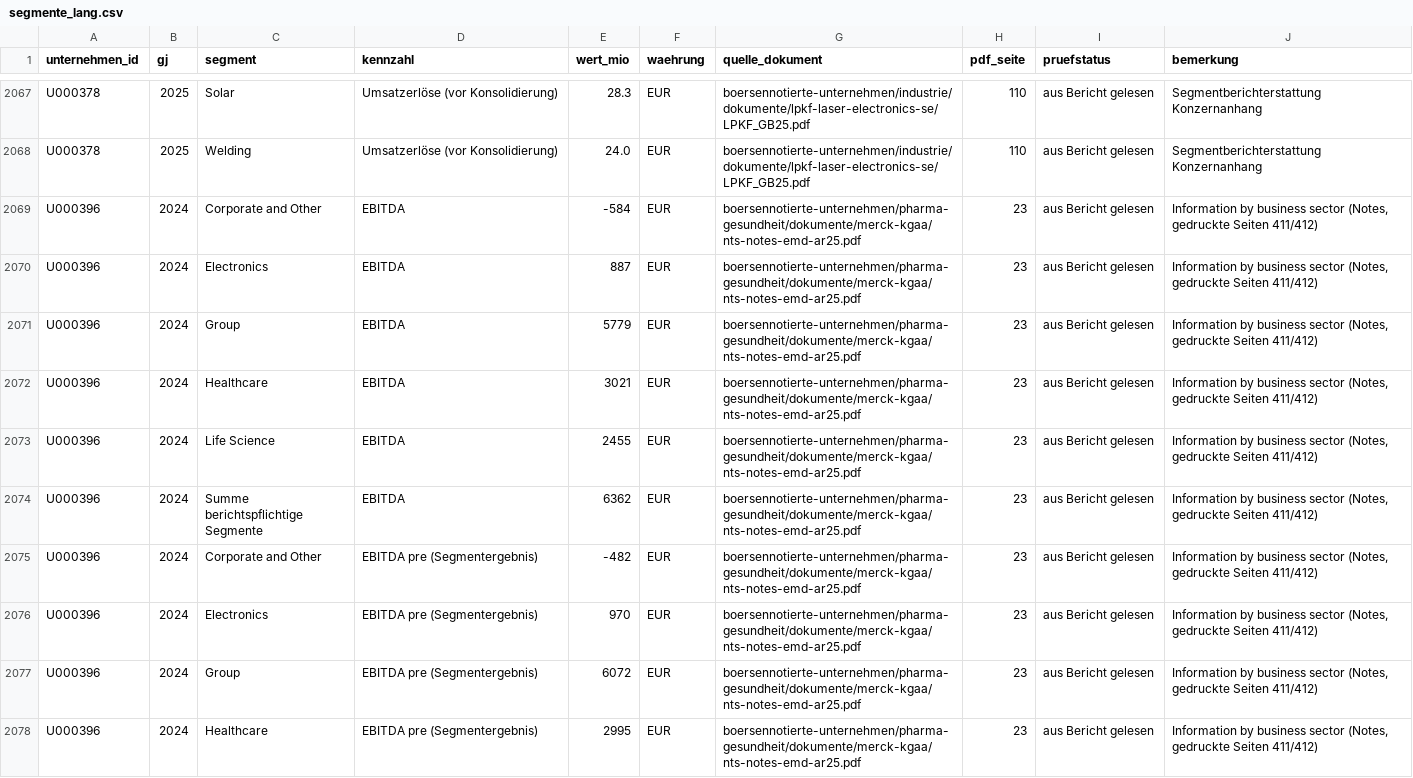
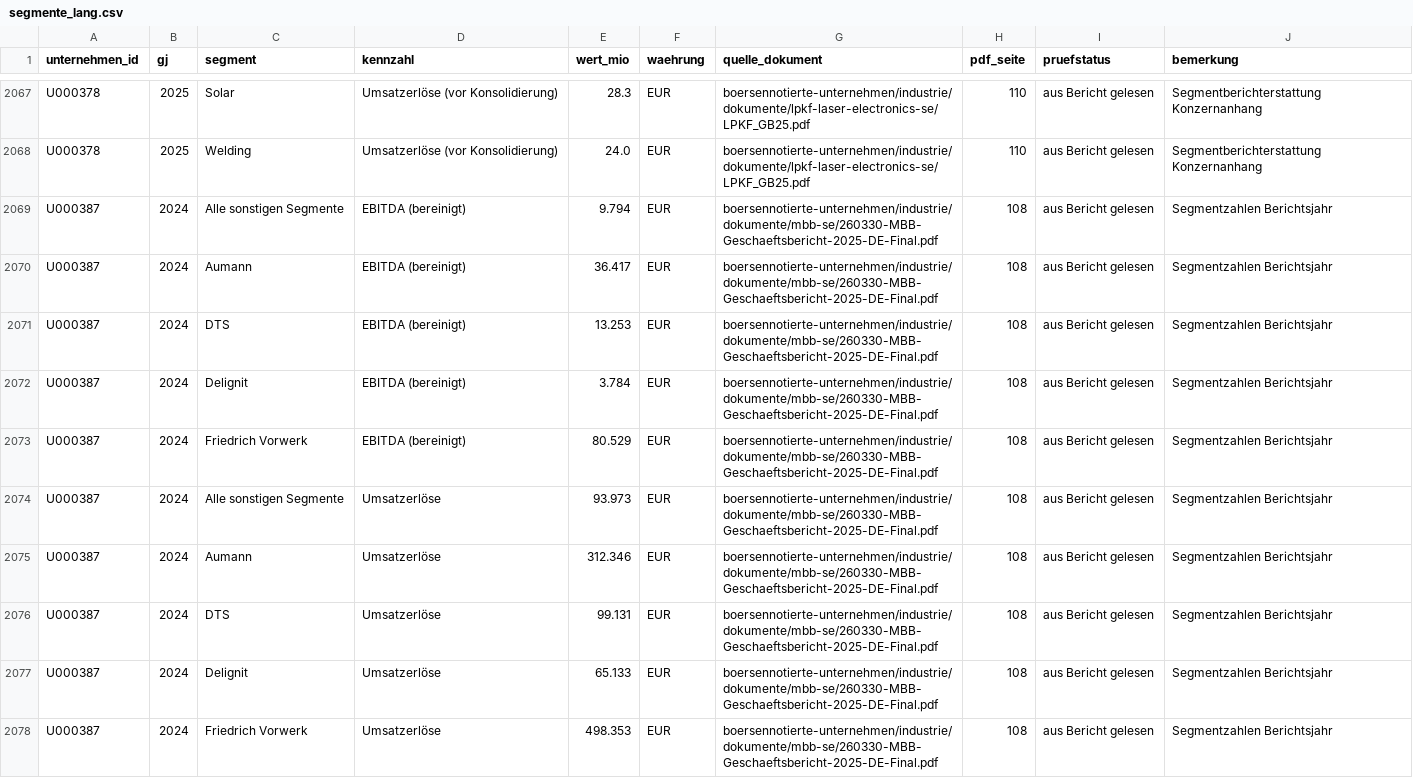
Before and after one commit to chillkrote/Unternehmenskennzahlen, a CSV file: segmente/segmente_lang.csv, drawn as a sheet; only a part is shown, gaps mark what is left out; the shorter side is filled out with more unchanged rows; the diff covers the shown part only; the diff names each change by its address in the sheet, - before the commit and + after, or states it on an @@ line.

```diff
--- a/segmente/segmente_lang.csv
+++ b/segmente/segmente_lang.csv
+row 2069: U000387 | 2024 | Alle sonstigen Segmente | EBITDA (bereinigt) | 9.794 | EUR | boersennotierte-unternehmen/industrie/dokumente/mbb-se/260330-MBB-Geschaeftsbericht-2025-DE-Final.pdf | 108 | aus Bericht gelesen | Segmentzahlen Berichtsjahr
+row 2070: U000387 | 2024 | Aumann | EBITDA (bereinigt) | 36.417 | EUR | boersennotierte-unternehmen/industrie/dokumente/mbb-se/260330-MBB-Geschaeftsbericht-2025-DE-Final.pdf | 108 | aus Bericht gelesen | Segmentzahlen Berichtsjahr
+row 2071: U000387 | 2024 | DTS | EBITDA (bereinigt) | 13.253 | EUR | boersennotierte-unternehmen/industrie/dokumente/mbb-se/260330-MBB-Geschaeftsbericht-2025-DE-Final.pdf | 108 | aus Bericht gelesen | Segmentzahlen Berichtsjahr
+row 2072: U000387 | 2024 | Delignit | EBITDA (bereinigt) | 3.784 | EUR | boersennotierte-unternehmen/industrie/dokumente/mbb-se/260330-MBB-Geschaeftsbericht-2025-DE-Final.pdf | 108 | aus Bericht gelesen | Segmentzahlen Berichtsjahr
+row 2073: U000387 | 2024 | Friedrich Vorwerk | EBITDA (bereinigt) | 80.529 | EUR | boersennotierte-unternehmen/industrie/dokumente/mbb-se/260330-MBB-Geschaeftsbericht-2025-DE-Final.pdf | 108 | aus Bericht gelesen | Segmentzahlen Berichtsjahr
+row 2074: U000387 | 2024 | Alle sonstigen Segmente | Umsatzerlöse | 93.973 | EUR | boersennotierte-unternehmen/industrie/dokumente/mbb-se/260330-MBB-Geschaeftsbericht-2025-DE-Final.pdf | 108 | aus Bericht gelesen | Segmentzahlen Berichtsjahr
+row 2075: U000387 | 2024 | Aumann | Umsatzerlöse | 312.346 | EUR | boersennotierte-unternehmen/industrie/dokumente/mbb-se/260330-MBB-Geschaeftsbericht-2025-DE-Final.pdf | 108 | aus Bericht gelesen | Segmentzahlen Berichtsjahr
+row 2076: U000387 | 2024 | DTS | Umsatzerlöse | 99.131 | EUR | boersennotierte-unternehmen/industrie/dokumente/mbb-se/260330-MBB-Geschaeftsbericht-2025-DE-Final.pdf | 108 | aus Bericht gelesen | Segmentzahlen Berichtsjahr
+row 2077: U000387 | 2024 | Delignit | Umsatzerlöse | 65.133 | EUR | boersennotierte-unternehmen/industrie/dokumente/mbb-se/260330-MBB-Geschaeftsbericht-2025-DE-Final.pdf | 108 | aus Bericht gelesen | Segmentzahlen Berichtsjahr
+row 2078: U000387 | 2024 | Friedrich Vorwerk | Umsatzerlöse | 498.353 | EUR | boersennotierte-unternehmen/industrie/dokumente/mbb-se/260330-MBB-Geschaeftsbericht-2025-DE-Final.pdf | 108 | aus Bericht gelesen | Segmentzahlen Berichtsjahr
```
Also changed, not shown: 10 added rows elsewhere in this file.
